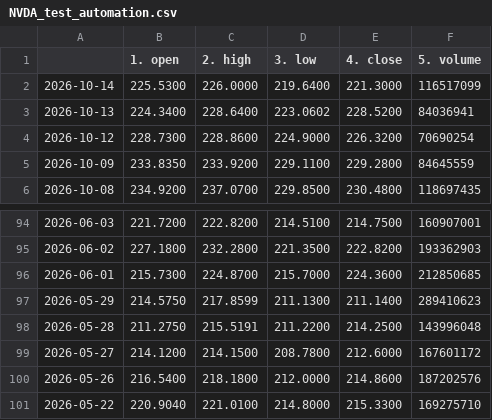
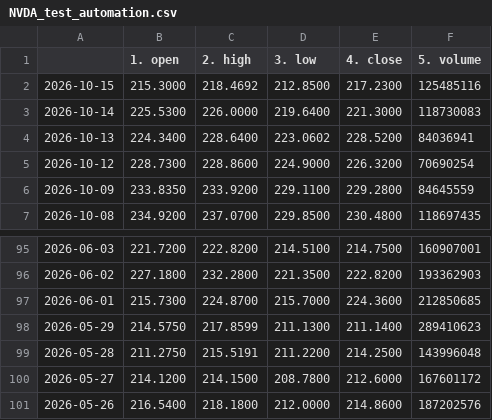
Before and after one commit to tanyalondon/market-mlops, a CSV file: NVDA_test_automation.csv, drawn as a sheet; only a part is shown, gaps mark what is left out.

```diff
--- a/NVDA_test_automation.csv
+++ b/NVDA_test_automation.csv
@@ -1,3 +1,4 @@
 ,1. open,2. high,3. low,4. close,5. volume
-2026-10-14,225.5300,226.0000,219.6400,221.3000,116517099
+2026-10-15,215.3000,218.4692,212.8500,217.2300,125485116
+2026-10-14,225.5300,226.0000,219.6400,221.3000,118730083
 2026-10-13,224.3400,228.6400,223.0602,228.5200,84036941
@@ -100,2 +101 @@
 2026-05-26,216.5400,218.1800,212.0000,214.8600,187202576
-2026-05-22,220.9040,221.0100,214.8000,215.3300,169275710
```
